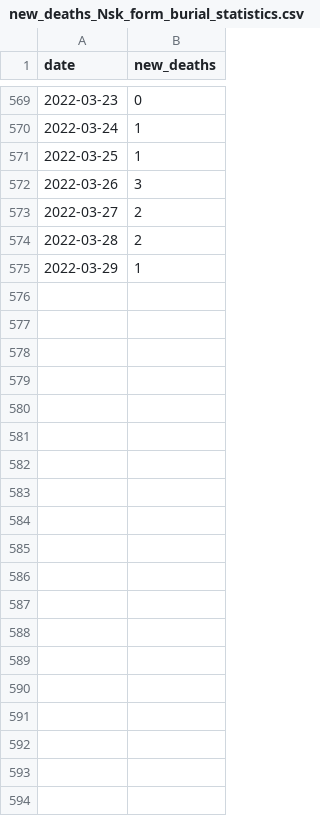
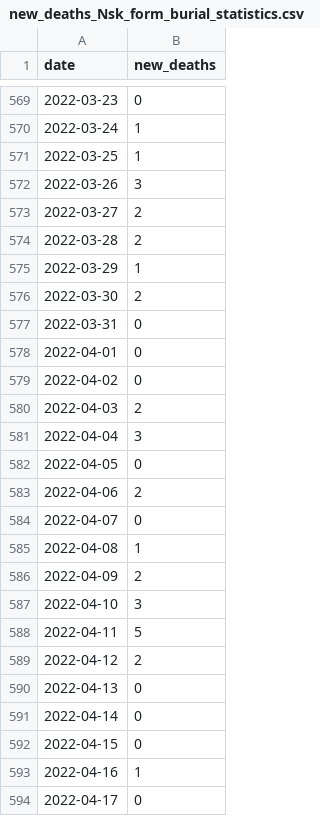
Before and after one commit to Kate1892/data.app.covid19-modeling, a CSV file: covid19-modeling.ru/data/new_deaths_Nsk_form_burial_statistics.csv, drawn as a sheet; only a part is shown, gaps mark what is left out; the diff covers the shown part only.

```diff
--- a/covid19-modeling.ru/data/new_deaths_Nsk_form_burial_statistics.csv
+++ b/covid19-modeling.ru/data/new_deaths_Nsk_form_burial_statistics.csv
@@ -575 +575,20 @@ date,new_deaths
 2022-03-29,1
+2022-03-30,2
+2022-03-31,0
+2022-04-01,0
+2022-04-02,0
+2022-04-03,2
+2022-04-04,3
+2022-04-05,0
+2022-04-06,2
+2022-04-07,0
+2022-04-08,1
+2022-04-09,2
+2022-04-10,3
+2022-04-11,5
+2022-04-12,2
+2022-04-13,0
+2022-04-14,0
+2022-04-15,0
+2022-04-16,1
+2022-04-17,0
```
Also changed, not shown: 24 added rows elsewhere in this file, covid19-modeling.ru/data/novosibirsk-region-data.csv, covid19-modeling.ru/data/novosibirsk-region-death-data.csv.
